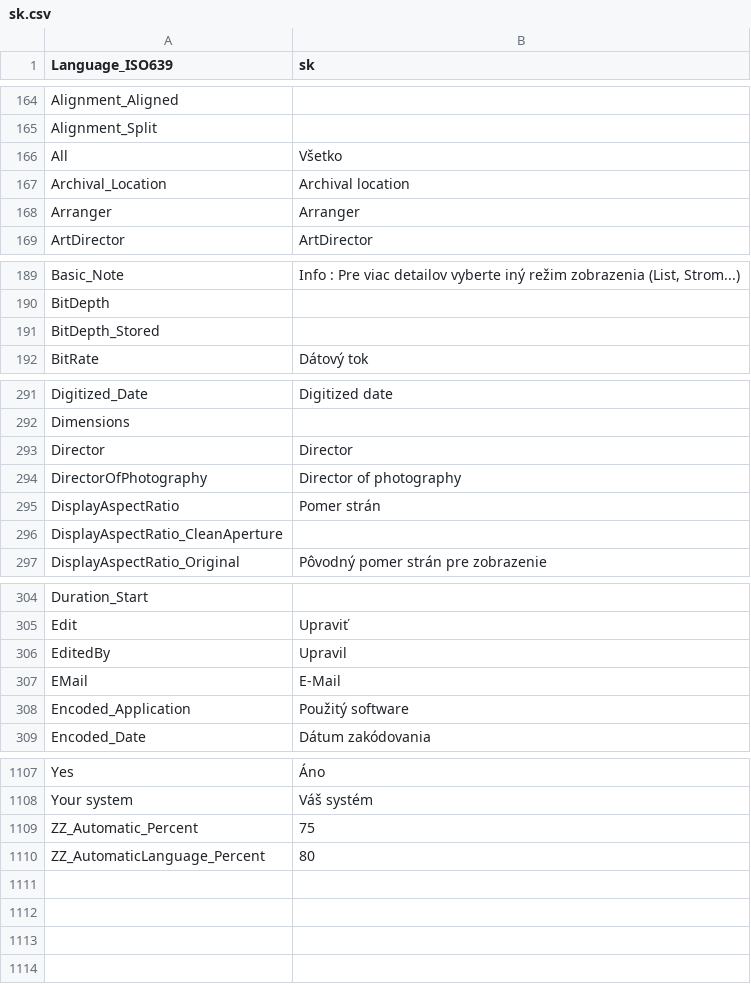
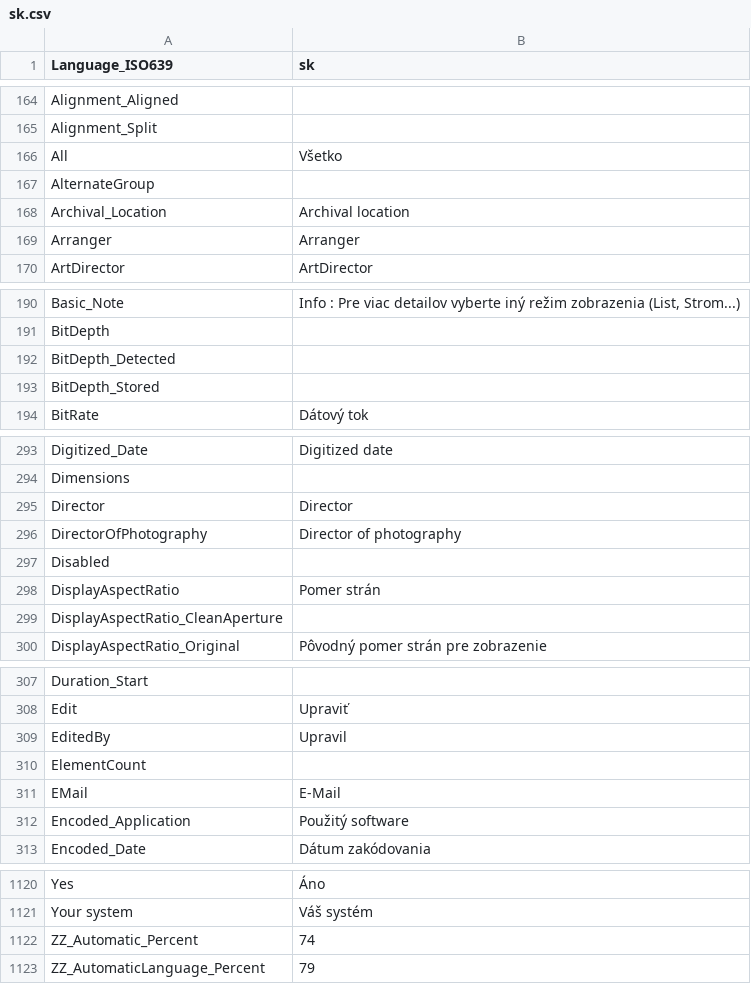
Before and after one commit to galeksandrp/mpc-be, a CSV file: src/ExtLib/MediaInfo/Language/sk.csv, drawn as a sheet; only a part is shown, gaps mark what is left out; the diff covers the shown part only.

```diff
--- a/src/ExtLib/MediaInfo/Language/sk.csv
+++ b/src/ExtLib/MediaInfo/Language/sk.csv
@@ -166,2 +166,3 @@ Alignment_Split;
 All;Všetko
+AlternateGroup;
 Archival_Location;Archival location
@@ -190,2 +191,3 @@ Basic_Note;Info : Pre viac detailov vyberte iný režim zobrazenia (List, Strom.
 BitDepth;
+BitDepth_Detected;
 BitDepth_Stored;
@@ -294,2 +296,3 @@ Director;Director
 DirectorOfPhotography;Director of photography
+Disabled;
 DisplayAspectRatio;Pomer strán
@@ -306,2 +309,3 @@ Edit;Upraviť
 EditedBy;Upravil
+ElementCount;
 EMail;E-Mail
@@ -1108,3 +1121,3 @@ Yes;Áno
 Your system;Váš systém
-ZZ_Automatic_Percent;75
-ZZ_AutomaticLanguage_Percent;80
+ZZ_Automatic_Percent;74
+ZZ_AutomaticLanguage_Percent;79
```
Also changed, not shown: 9 added rows elsewhere in this file, src/ExtLib/MediaInfo/Language/ja.csv, src/ExtLib/MediaInfo/Language/ru.csv, 47 other files.
